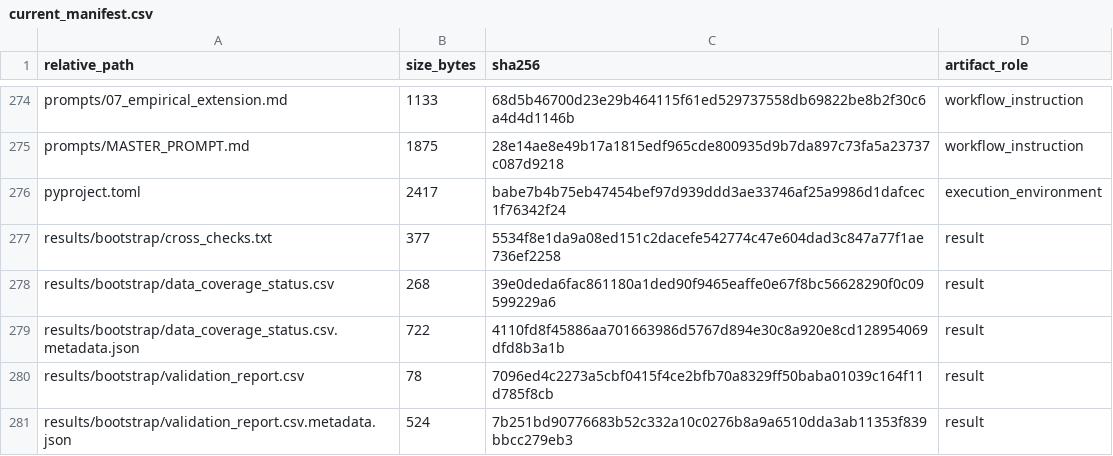
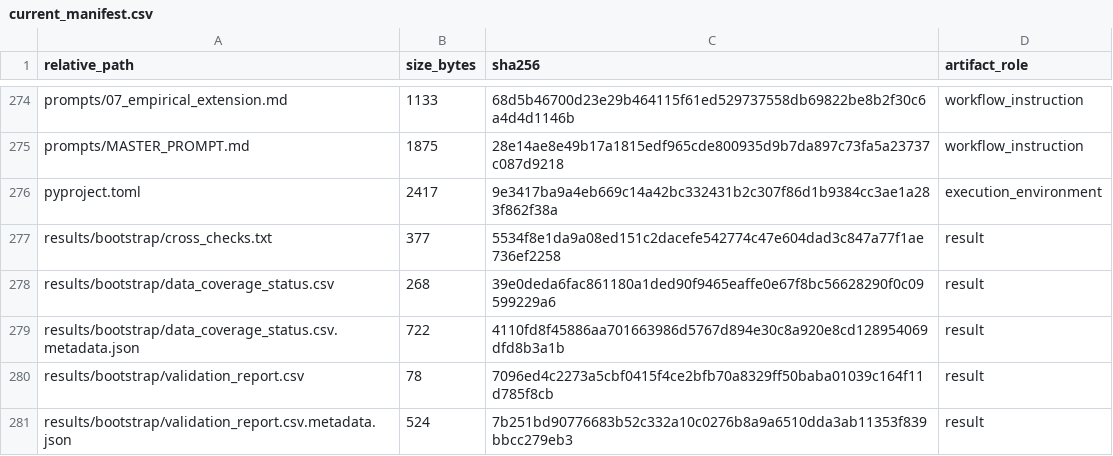
Before and after one commit to DiogoRibeiro7/portugal-external-growth-1960-1973, a CSV file: results/manifests/current_manifest.csv, drawn as a sheet; only a part is shown, gaps mark what is left out.

```diff
--- a/results/manifests/current_manifest.csv
+++ b/results/manifests/current_manifest.csv
@@ -275,3 +275,3 @@ prompts/07_empirical_extension.md,1133,68d5b46700d23e29b464115f61ed529737558db69
 prompts/MASTER_PROMPT.md,1875,28e14ae8e49b17a1815edf965cde800935d9b7da897c73fa5a23737c087d9218,workflow_instruction
-pyproject.toml,2417,babe7b4b75eb47454bef97d939ddd3ae33746af25a9986d1dafcec1f76342f24,execution_environment
+pyproject.toml,2417,9e3417ba9a4eb669c14a42bc332431b2c307f86d1b9384cc3ae1a283f862f38a,execution_environment
 results/bootstrap/cross_checks.txt,377,5534f8e1da9a08ed151c2dacefe542774c47e604dad3c847a77f1ae736ef2258,result
```
Also changed, not shown: 5 other files.
